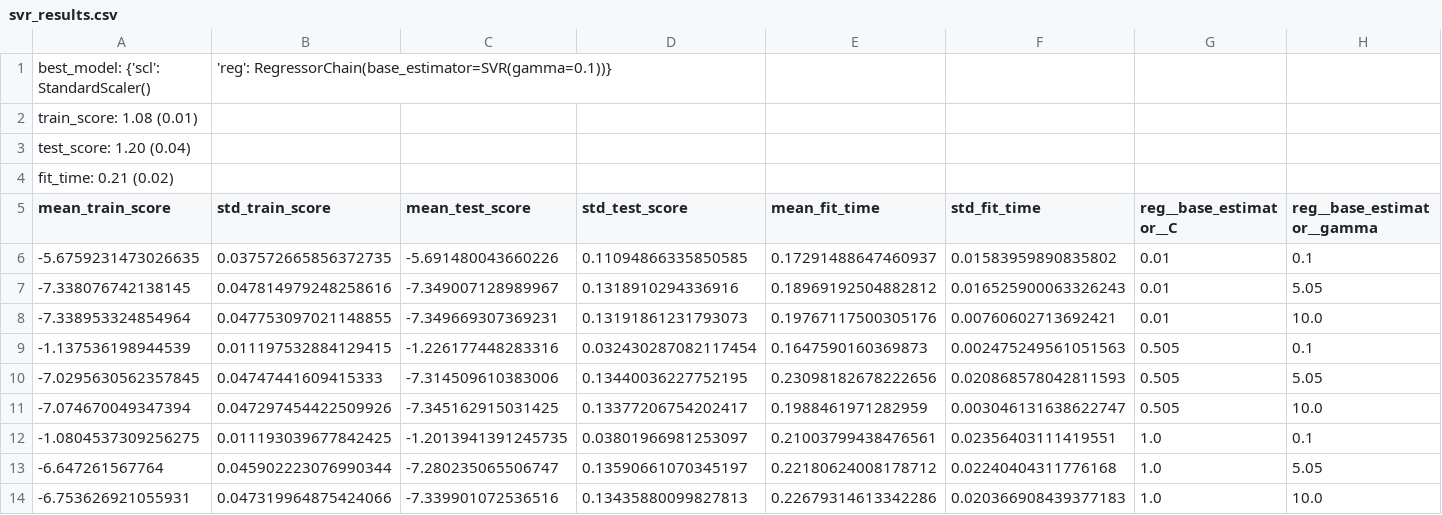
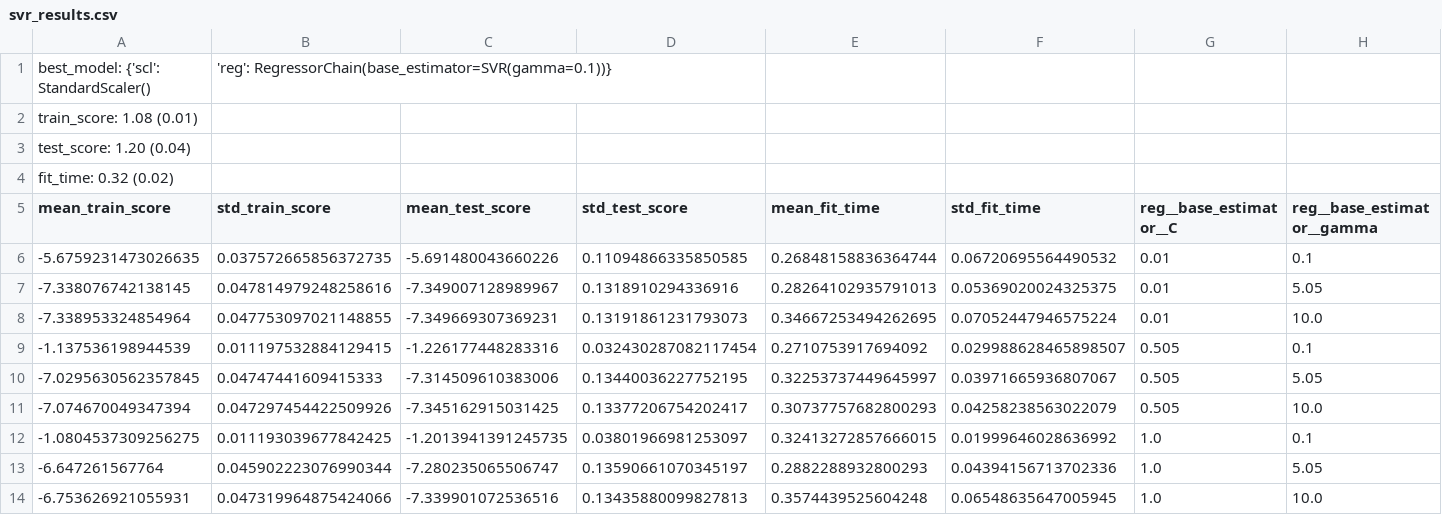
Before and after one commit to HoenikkerPerez/ML-Model-Comparison, a CSV file: results/svr/svr_results.csv, drawn as a sheet.

```diff
--- a/results/svr/svr_results.csv
+++ b/results/svr/svr_results.csv
@@ -3,12 +3,12 @@ train_score: 1.08 (0.01)
 test_score: 1.20 (0.04)
-fit_time: 0.21 (0.02)
+fit_time: 0.32 (0.02)
 mean_train_score,std_train_score,mean_test_score,std_test_score,mean_fit_time,std_fit_time,reg__base_estimator__C,reg__base_estimator__gamma
--5.6759231473026635,0.037572665856372735,-5.691480043660226,0.11094866335850585,0.17291488647460937,0.01583959890835802,0.01,0.1
--7.338076742138145,0.047814979248258616,-7.349007128989967,0.1318910294336916,0.18969192504882812,0.016525900063326243,0.01,5.05
--7.338953324854964,0.047753097021148855,-7.349669307369231,0.13191861231793073,0.19767117500305176,0.00760602713692421,0.01,10.0
--1.137536198944539,0.011197532884129415,-1.226177448283316,0.032430287082117454,0.1647590160369873,0.002475249561051563,0.505,0.1
--7.0295630562357845,0.04747441609415333,-7.314509610383006,0.13440036227752195,0.23098182678222656,0.020868578042811593,0.505,5.05
--7.074670049347394,0.047297454422509926,-7.345162915031425,0.13377206754202417,0.1988461971282959,0.003046131638622747,0.505,10.0
--1.0804537309256275,0.011193039677842425,-1.2013941391245735,0.03801966981253097,0.21003799438476561,0.02356403111419551,1.0,0.1
--6.647261567764,0.045902223076990344,-7.280235065506747,0.13590661070345197,0.22180624008178712,0.02240404311776168,1.0,5.05
--6.753626921055931,0.047319964875424066,-7.339901072536516,0.13435880099827813,0.22679314613342286,0.020366908439377183,1.0,10.0
+-5.6759231473026635,0.037572665856372735,-5.691480043660226,0.11094866335850585,0.26848158836364744,0.06720695564490532,0.01,0.1
+-7.338076742138145,0.047814979248258616,-7.349007128989967,0.1318910294336916,0.28264102935791013,0.05369020024325375,0.01,5.05
+-7.338953324854964,0.047753097021148855,-7.349669307369231,0.13191861231793073,0.34667253494262695,0.07052447946575224,0.01,10.0
+-1.137536198944539,0.011197532884129415,-1.226177448283316,0.032430287082117454,0.2710753917694092,0.029988628465898507,0.505,0.1
+-7.0295630562357845,0.04747441609415333,-7.314509610383006,0.13440036227752195,0.32253737449645997,0.03971665936807067,0.505,5.05
+-7.074670049347394,0.047297454422509926,-7.345162915031425,0.13377206754202417,0.30737757682800293,0.04258238563022079,0.505,10.0
+-1.0804537309256275,0.011193039677842425,-1.2013941391245735,0.03801966981253097,0.32413272857666015,0.01999646028636992,1.0,0.1
+-6.647261567764,0.045902223076990344,-7.280235065506747,0.13590661070345197,0.2882288932800293,0.04394156713702336,1.0,5.05
+-6.753626921055931,0.047319964875424066,-7.339901072536516,0.13435880099827813,0.3574439525604248,0.06548635647005945,1.0,10.0
```
Also changed, not shown: results/linear/lasso_gs_results.csv, results/linear/lbe_reg_results.csv, 7 other files.
